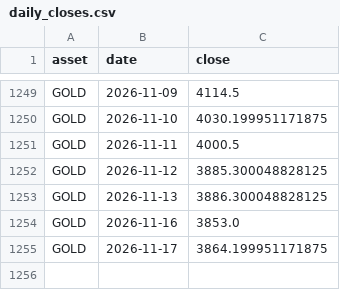
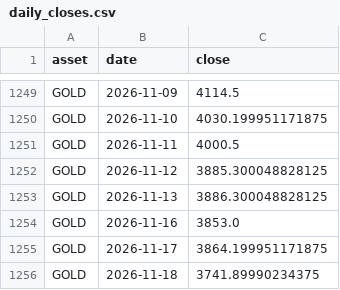
Before and after one commit to syedsuhailai123-hub/my-chatbot-desk, a CSV file: data/daily_closes.csv, drawn as a sheet; only a part is shown, gaps mark what is left out; the diff names each change by its address in the sheet, - before the commit and + after, or states it on an @@ line.

```diff
--- a/data/daily_closes.csv
+++ b/data/daily_closes.csv
+row 1256: GOLD | 2026-11-18 | 3741.89990234375
```
Also changed, not shown: 7 other files.
